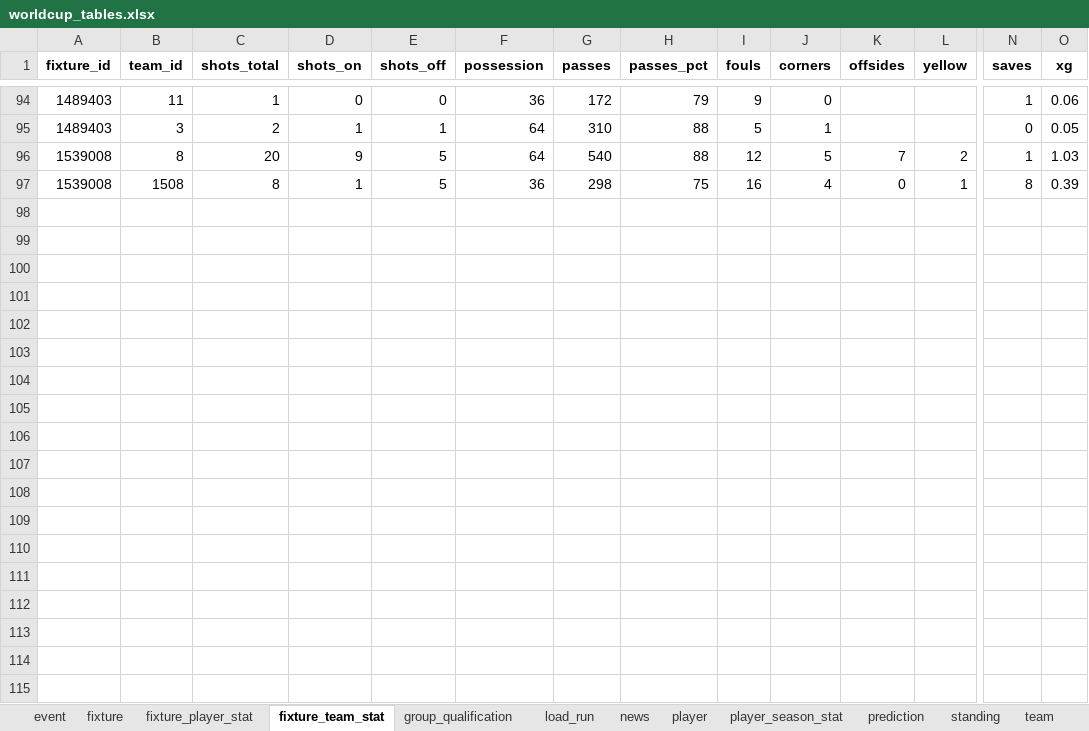
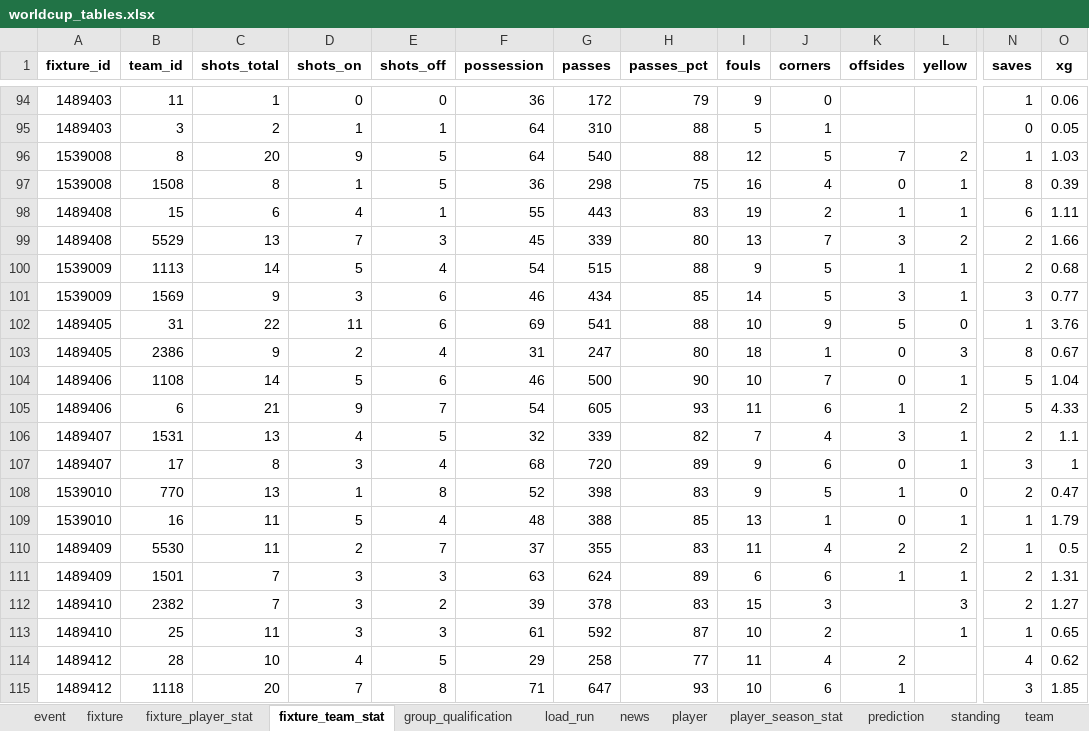
Before and after one commit to marc4data/world-cup-2026, an Excel workbook: reports/worldcup_tables.xlsx, sheet fixture_team_stat, drawn as a sheet; only a part is shown, gaps mark what is left out; values as stored, in another font and other column widths than the file's, no borders; rows hold the shown columns only; the diff covers the shown part only; the diff names each change by its address in the sheet, - before the commit and + after, or states it on an @@ line.

```diff
--- a/reports/worldcup_tables.xlsx (sheet fixture_team_stat)
+++ b/reports/worldcup_tables.xlsx (sheet fixture_team_stat)
+row 98: 1489408 | 15 | 6 | 4 | 1 | 55 | 443 | 83 | 19 | 2 | 1 | 1 | 6 | 1.11
+row 99: 1489408 | 5529 | 13 | 7 | 3 | 45 | 339 | 80 | 13 | 7 | 3 | 2 | 2 | 1.66
+row 100: 1539009 | 1113 | 14 | 5 | 4 | 54 | 515 | 88 | 9 | 5 | 1 | 1 | 2 | 0.68
+row 101: 1539009 | 1569 | 9 | 3 | 6 | 46 | 434 | 85 | 14 | 5 | 3 | 1 | 3 | 0.77
+row 102: 1489405 | 31 | 22 | 11 | 6 | 69 | 541 | 88 | 10 | 9 | 5 | 0 | 1 | 3.76
+row 103: 1489405 | 2386 | 9 | 2 | 4 | 31 | 247 | 80 | 18 | 1 | 0 | 3 | 8 | 0.67
+row 104: 1489406 | 1108 | 14 | 5 | 6 | 46 | 500 | 90 | 10 | 7 | 0 | 1 | 5 | 1.04
+row 105: 1489406 | 6 | 21 | 9 | 7 | 54 | 605 | 93 | 11 | 6 | 1 | 2 | 5 | 4.33
+row 106: 1489407 | 1531 | 13 | 4 | 5 | 32 | 339 | 82 | 7 | 4 | 3 | 1 | 2 | 1.1
+row 107: 1489407 | 17 | 8 | 3 | 4 | 68 | 720 | 89 | 9 | 6 | 0 | 1 | 3 | 1
+row 108: 1539010 | 770 | 13 | 1 | 8 | 52 | 398 | 83 | 9 | 5 | 1 | 0 | 2 | 0.47
+row 109: 1539010 | 16 | 11 | 5 | 4 | 48 | 388 | 85 | 13 | 1 | 0 | 1 | 1 | 1.79
+row 110: 1489409 | 5530 | 11 | 2 | 7 | 37 | 355 | 83 | 11 | 4 | 2 | 2 | 1 | 0.5
+row 111: 1489409 | 1501 | 7 | 3 | 3 | 63 | 624 | 89 | 6 | 6 | 1 | 1 | 2 | 1.31
+row 112: 1489410 | 2382 | 7 | 3 | 2 | 39 | 378 | 83 | 15 | 3 |  | 3 | 2 | 1.27
+row 113: 1489410 | 25 | 11 | 3 | 3 | 61 | 592 | 87 | 10 | 2 |  | 1 | 1 | 0.65
+row 114: 1489412 | 28 | 10 | 4 | 5 | 29 | 258 | 77 | 11 | 4 | 2 |  | 4 | 0.62
+row 115: 1489412 | 1118 | 20 | 7 | 8 | 71 | 647 | 93 | 10 | 6 | 1 |  | 3 | 1.85
```
Also changed, not shown: 20 added rows elsewhere in this sheet, sheet fixture_player_stat, sheet player_season_stat, sheet event, sheet player, sheet group_qualification, sheet weather, 4 more sheets, 6 other files.
